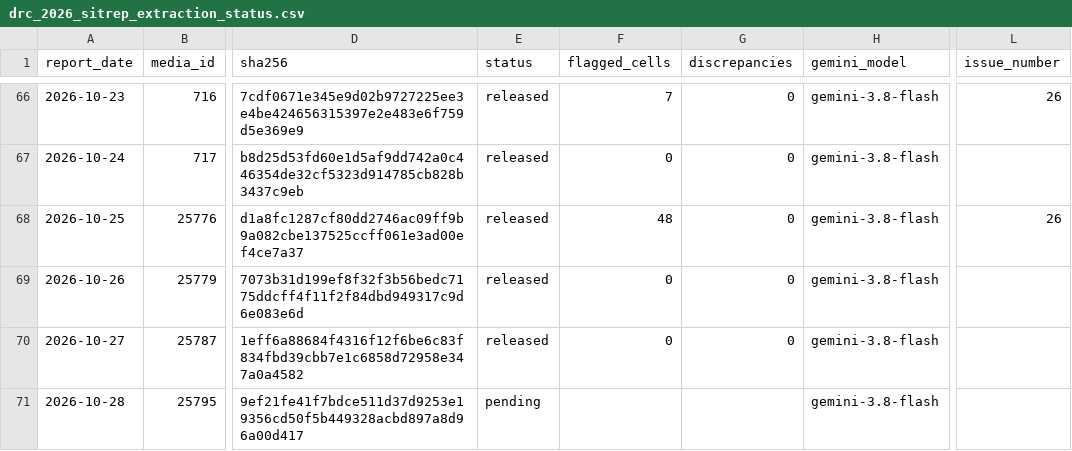
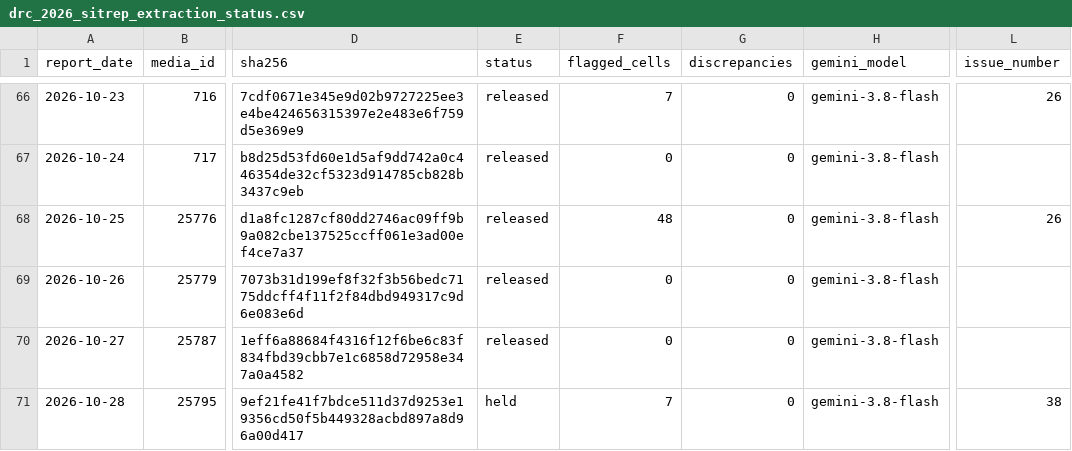
Before and after one commit to ONEcampaign/ebola-2026-outbreak, a CSV file: data/processed/drc_2026_sitrep_extraction_status.csv, drawn as a sheet; only a part is shown, gaps mark what is left out; the diff names each change by its address in the sheet, - before the commit and + after, or states it on an @@ line.

```diff
--- a/data/processed/drc_2026_sitrep_extraction_status.csv
+++ b/data/processed/drc_2026_sitrep_extraction_status.csv
-E71 (status): pending
+E71 (status): held
-F71 (flagged_cells): (empty)
+F71 (flagged_cells): 7
-G71 (discrepancies): (empty)
+G71 (discrepancies): 0
-L71 (issue_number): (empty)
+L71 (issue_number): 38
```
Also changed, not shown: 1 other file.
